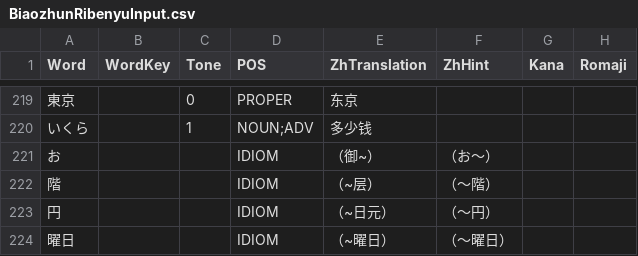
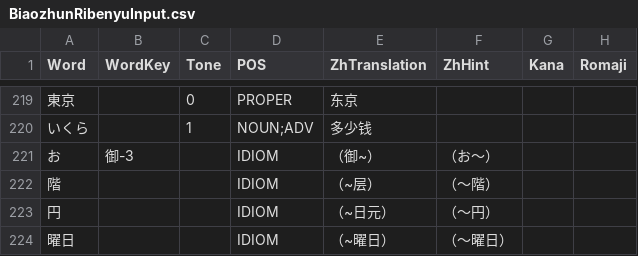
Before and after one commit to poifuture/poigoi, a CSV file: app/spider/BiaozhunRibenyuInput.csv, drawn as a sheet; only a part is shown, gaps mark what is left out; the diff names each change by its address in the sheet, - before the commit and + after, or states it on an @@ line.

```diff
--- a/app/spider/BiaozhunRibenyuInput.csv
+++ b/app/spider/BiaozhunRibenyuInput.csv
-B221 (WordKey): (empty)
+B221 (WordKey): 御-3
```
Also changed, not shown: 9 other files.
